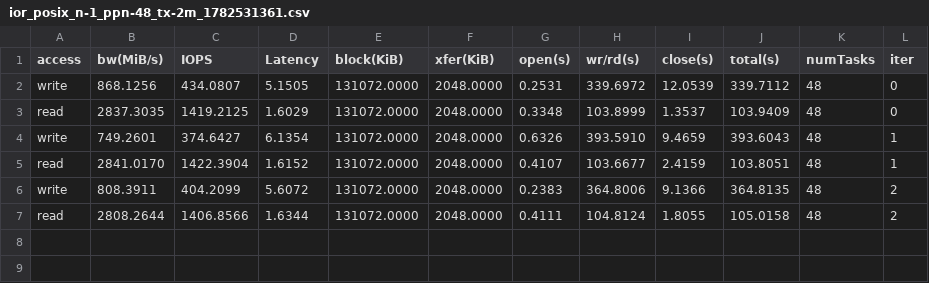
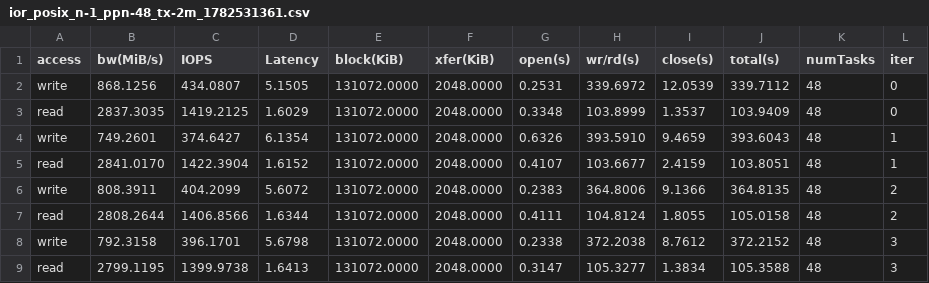
Before and after one commit to cissieAB/pdsw26_daos-bench, a CSV file: scripts/aurora/ior/ior_posix_n-1_ppn-48_tx-2m_1782531361.csv, drawn as a sheet.

Commit message:
More ior --posix results

```diff
--- a/scripts/aurora/ior/ior_posix_n-1_ppn-48_tx-2m_1782531361.csv
+++ b/scripts/aurora/ior/ior_posix_n-1_ppn-48_tx-2m_1782531361.csv
@@ -7 +7,3 @@ write,808.3911,404.2099,5.6072,131072.0000,2048.0000,0.2383,364.8006,9.1366,364.
 read,2808.2644,1406.8566,1.6344,131072.0000,2048.0000,0.4111,104.8124,1.8055,105.0158,48,2
+write,792.3158,396.1701,5.6798,131072.0000,2048.0000,0.2338,372.2038,8.7612,372.2152,48,3
+read,2799.1195,1399.9738,1.6413,131072.0000,2048.0000,0.3147,105.3277,1.3834,105.3588,48,3
```
